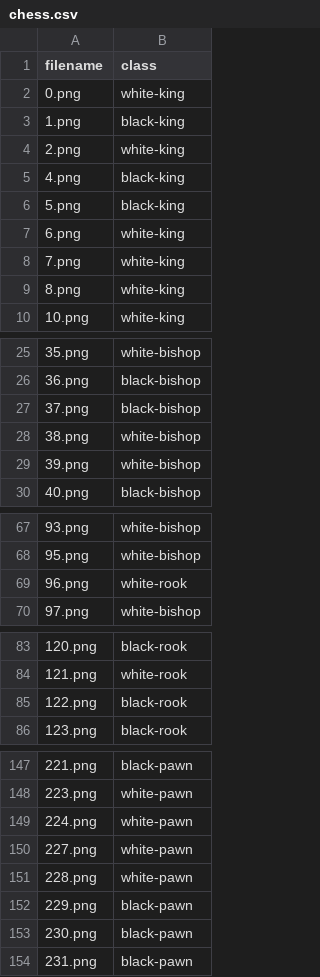
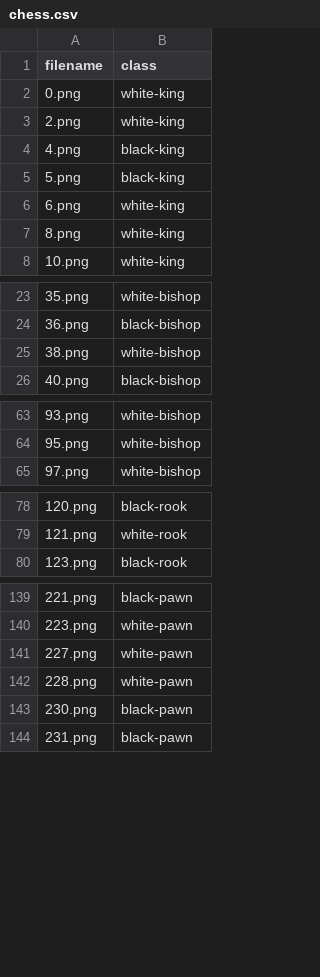
Before and after one commit to sbaumstein/Chess-Pieces, a CSV file: chess.csv, drawn as a sheet; only a part is shown, gaps mark what is left out; the diff covers the shown part only; the diff names each change by its address in the sheet, - before the commit and + after, or states it on an @@ line.

```diff
--- a/chess.csv
+++ b/chess.csv
-row 3: 1.png | black-king
-row 8: 7.png | white-king
-row 27: 37.png | black-bishop
-row 29: 39.png | white-bishop
-row 69: 96.png | white-rook
-row 85: 122.png | black-rook
-row 149: 224.png | white-pawn
-row 152: 229.png | black-pawn
```
Also changed, not shown: 4 removed rows elsewhere in this file, 24 other files.
